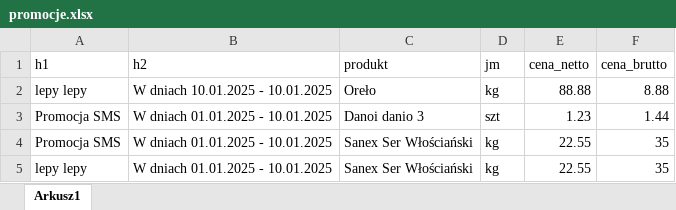
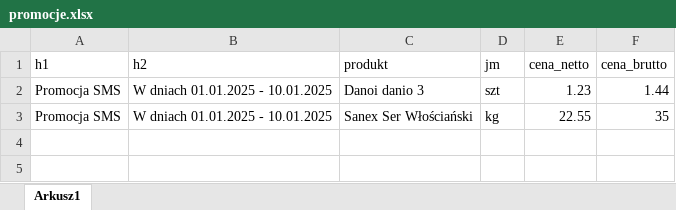
Before and after one commit to cdcobra/karuzela, an Excel workbook: promocje.xlsx, sheet Arkusz1, drawn as a sheet; values as stored, in another font and other column widths than the file's, no borders; the diff names each change by its address in the sheet, - before the commit and + after, or states it on an @@ line.

```diff
--- a/promocje.xlsx (sheet Arkusz1)
+++ b/promocje.xlsx (sheet Arkusz1)
-row 2: lepy lepy | W dniach 10.01.2025 - 10.01.2025 | Oreło | kg | 88.88 | 8.88
-row 5: lepy lepy | W dniach 01.01.2025 - 10.01.2025 | Sanex Ser Włościański | kg | 22.55 | 35
```
Also changed, not shown: 1 other file.
